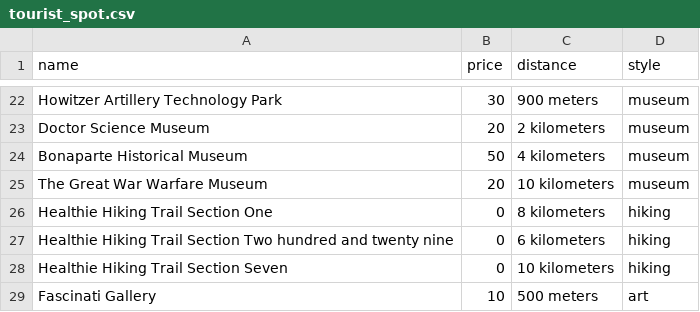
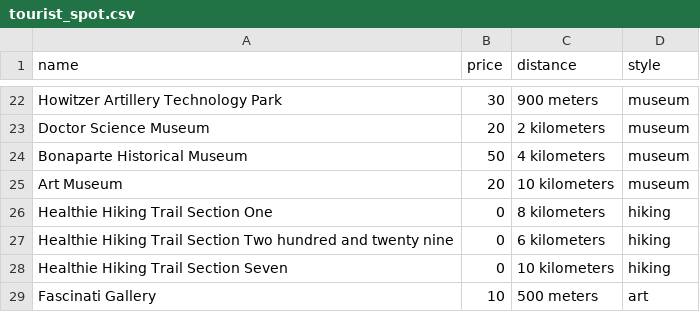
Before and after one commit to HotelChatbot/ChatBot_for_Hotel, a CSV file: public/tourist_spot.csv, drawn as a sheet; only a part is shown, gaps mark what is left out.

```diff
--- a/public/tourist_spot.csv
+++ b/public/tourist_spot.csv
@@ -24,3 +24,3 @@ Doctor Science Museum,20,2 kilometers,museum
 Bonaparte Historical Museum,50,4 kilometers,museum
-The Great War Warfare Museum,20,10 kilometers,museum
+Art Museum,20,10 kilometers,museum
 Healthie Hiking Trail Section One,0,8 kilometers,hiking
```
Also changed, not shown: 1 other file.
